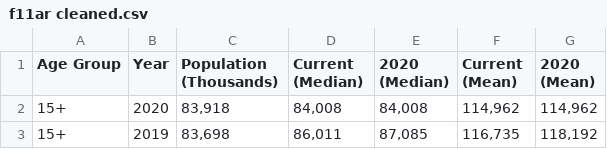
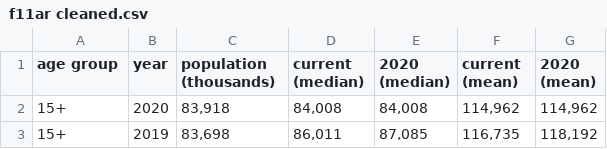
Before and after one commit to Frey-mond/avocados, a CSV file: data/f11ar cleaned.csv, drawn as a sheet; only a part is shown.

```diff
--- a/data/f11ar cleaned.csv
+++ b/data/f11ar cleaned.csv
@@ -1,2 +1,2 @@
-Age Group,Year,Population (Thousands),"Current (Median)","2020 (Median)","Current (Mean)","2020 (Mean)"
+age group,year,population (thousands),"current (median)","2020 (median)","current (mean)","2020 (mean)"
 15+,2020,"83,918","84,008","84,008","114,962","114,962"
```
Also changed, not shown: 1 other file.
